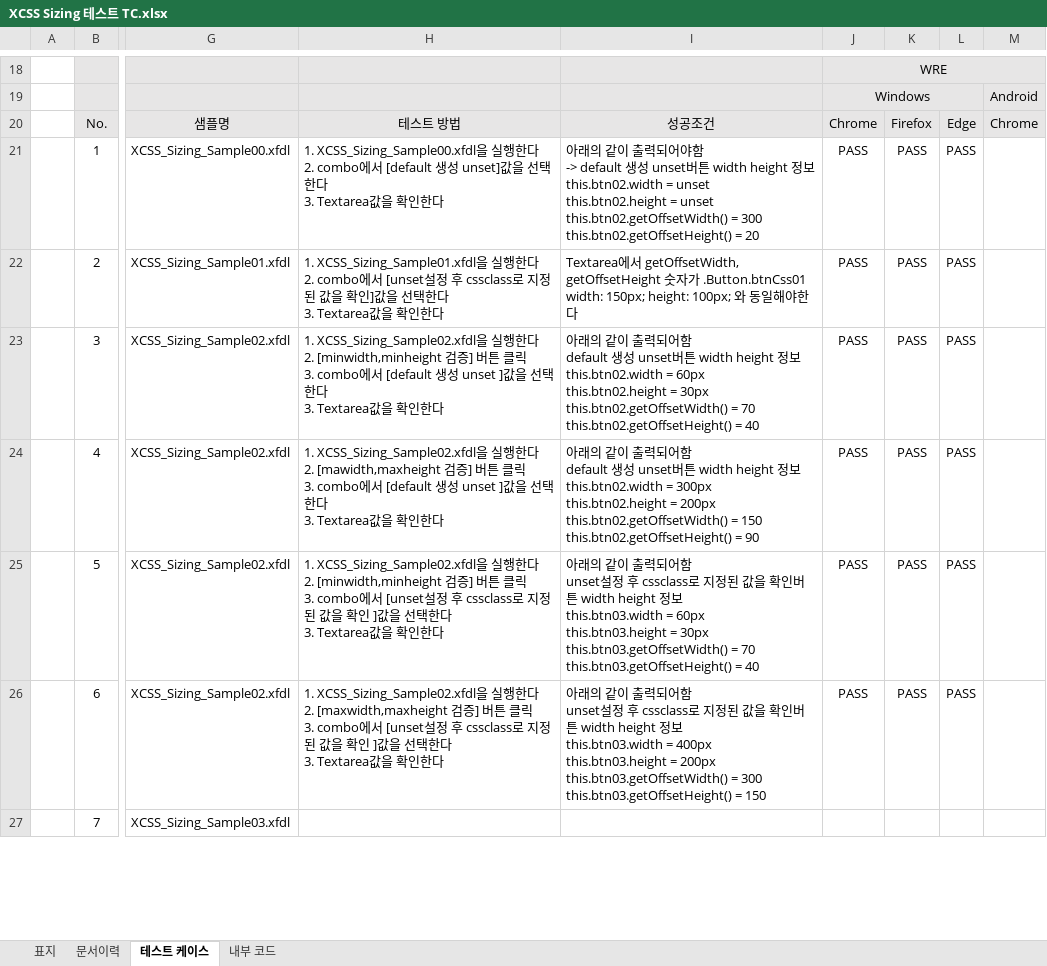
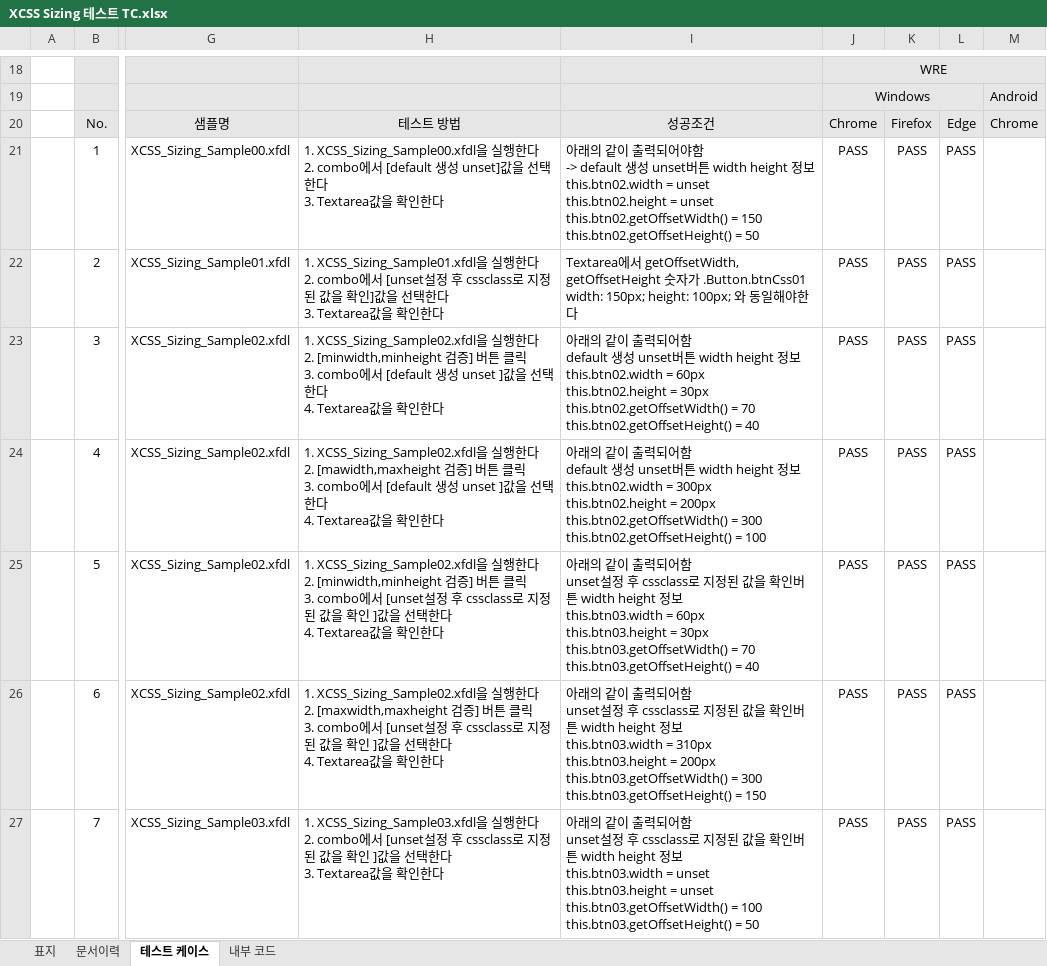
Before and after one commit to tobe-kimdonghuyun/REQM, an Excel workbook: DOC/XCSS_SIZEING/XCSS Sizing 테스트 TC.xlsx, sheet 테스트 케이스, drawn as a sheet; only a part is shown, gaps mark what is left out; values as stored, in another font and other column widths than the file's, no borders; conditional formats not drawn; ↵ is a line break in a cell; the diff covers the shown part only; the diff names each change by its address in the sheet, - before the commit and + after, or states it on an @@ line.

```diff
--- a/DOC/XCSS_SIZEING/XCSS Sizing 테스트 TC.xlsx (sheet 테스트 케이스)
+++ b/DOC/XCSS_SIZEING/XCSS Sizing 테스트 TC.xlsx (sheet 테스트 케이스)
-I21: …this.btn02.getOffsetWidth() = 300 ↵ this.btn02.getOffsetHeight() = 20
+I21: …this.btn02.getOffsetWidth() = 150 ↵ this.btn02.getOffsetHeight() = 50
-H23: …다 ↵ 3. Textarea값…
+H23: …다 ↵ 4. Textarea값…
-H24: …다 ↵ 3. Textarea값…
+H24: …다 ↵ 4. Textarea값…
-I24: …this.btn02.getOffsetWidth() = 150 ↵ this.btn02.getOffsetHeight() = 90
+I24: …this.btn02.getOffsetWidth() = 300 ↵ this.btn02.getOffsetHeight() = 100
-H25: …택한다 ↵ 3. Textarea값을…
+H25: …택한다 ↵ 4. Textarea값을…
-H26: …택한다 ↵ 3. Textarea값을…
+H26: …택한다 ↵ 4. Textarea값을…
-I26: …this.btn03.width = 400px ↵ this.btn03.height =…
+I26: …this.btn03.width = 310px ↵ this.btn03.height =…
-H27: (empty)
+H27: 1. XCSS_Sizing_Sample03.xfdl을 실행한다 ↵ 2. combo에서 [unset설정 후 cssclass로 지정된 값을 확인 ]값을 선택한다 ↵ 3. Textarea값을 확인한다
-I27: (empty)
+I27: 아래의 같이 출력되어함 ↵ unset설정 후 cssclass로 지정된 값을 확인버튼 width height 정보 ↵ this.btn03.width = unset ↵ this.btn03.height = unset ↵ this.btn03.getOffsetWidth() = 100 ↵ this.btn03.getOffsetHeight() = 50
-J27: (empty)
+J27: PASS
-K27: (empty)
+K27: PASS
-L27: (empty)
+L27: PASS
```
Also changed, not shown: 15 added rows, 15 removed rows and 6 edited cells elsewhere in this sheet, 13 other files.
